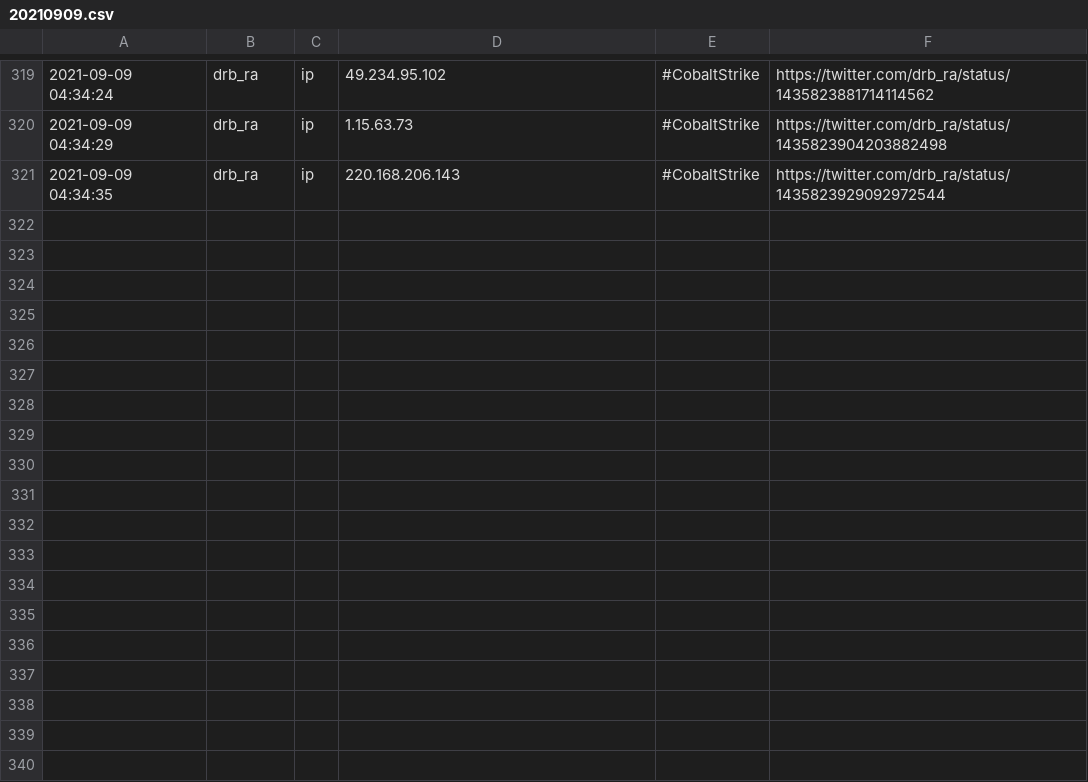
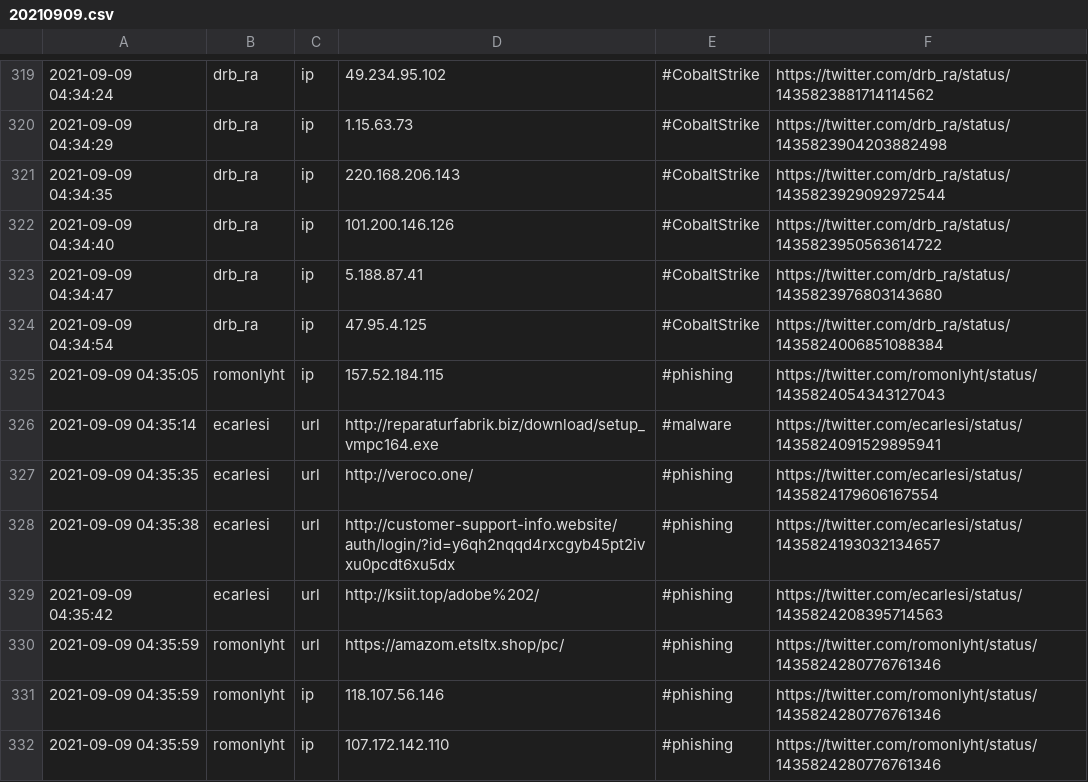
Before and after one commit to Shivammalaviya/TweetFeed, a CSV file: Sep_2021/20210909.csv, drawn as a sheet; only a part is shown, gaps mark what is left out.

```diff
--- a/Sep_2021/20210909.csv
+++ b/Sep_2021/20210909.csv
@@ -321 +321,12 @@
 2021-09-09 04:34:35,drb_ra,ip,220.168.206.143,#CobaltStrike,https://twitter.com/drb_ra/status/1435823929092972544
+2021-09-09 04:34:40,drb_ra,ip,101.200.146.126,#CobaltStrike,https://twitter.com/drb_ra/status/1435823950563614722
+2021-09-09 04:34:47,drb_ra,ip,5.188.87.41,#CobaltStrike,https://twitter.com/drb_ra/status/1435823976803143680
+2021-09-09 04:34:54,drb_ra,ip,47.95.4.125,#CobaltStrike,https://twitter.com/drb_ra/status/1435824006851088384
+2021-09-09 04:35:05,romonlyht,ip,157.52.184.115,#phishing,https://twitter.com/romonlyht/status/1435824054343127043
+2021-09-09 04:35:14,ecarlesi,url,http://reparaturfabrik.biz/download/setup_vmpc164.exe,#malware,https://twitter.com/ecarlesi/status/1435824091529895941
+2021-09-09 04:35:35,ecarlesi,url,http://veroco.one/,#phishing,https://twitter.com/ecarlesi/status/1435824179606167554
+2021-09-09 04:35:38,ecarlesi,url,http://customer-support-info.website/auth/login/?id=y6qh2nqqd4rxcgyb45pt2ivxu0pcdt6xu5dx,#phishing,https://twitter.com/ecarlesi/status/1435824193032134657
+2021-09-09 04:35:42,ecarlesi,url,http://ksiit.top/adobe%202/,#phishing,https://twitter.com/ecarlesi/status/1435824208395714563
+2021-09-09 04:35:59,romonlyht,url,https://amazom.etsltx.shop/pc/,#phishing,https://twitter.com/romonlyht/status/1435824280776761346
+2021-09-09 04:35:59,romonlyht,ip,118.107.56.146,#phishing,https://twitter.com/romonlyht/status/1435824280776761346
+2021-09-09 04:35:59,romonlyht,ip,107.172.142.110,#phishing,https://twitter.com/romonlyht/status/1435824280776761346
```
Also changed, not shown: today.csv, week.csv, 3 other files.
